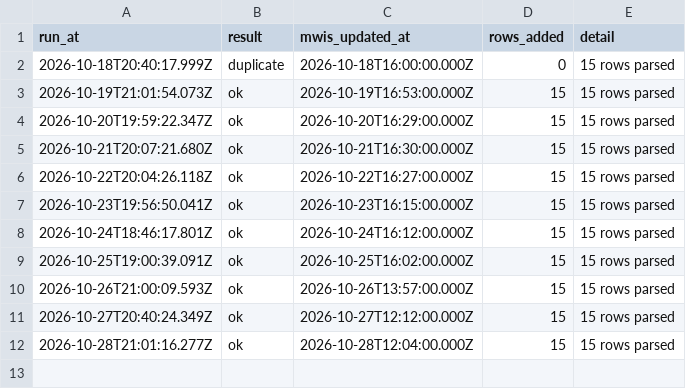
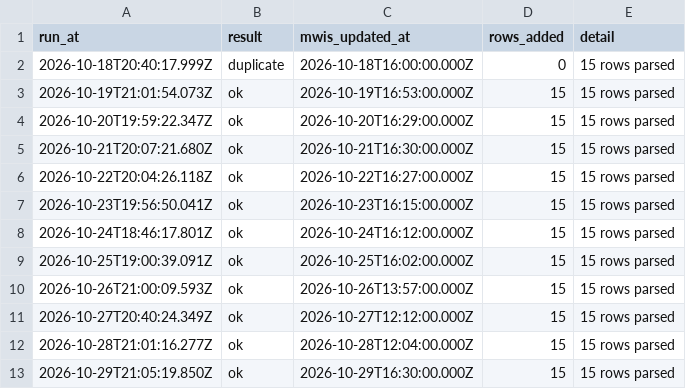
Before and after one commit to scottishhillbagger/scottishhillbagger.github.io, a CSV file: data/forecast-runs.csv, drawn as a sheet.

```diff
--- a/data/forecast-runs.csv
+++ b/data/forecast-runs.csv
@@ -12 +12,2 @@ run_at,result,mwis_updated_at,rows_added,detail
 2026-10-28T21:01:16.277Z,ok,2026-10-28T12:04:00.000Z,15,15 rows parsed
+2026-10-29T21:05:19.850Z,ok,2026-10-29T16:30:00.000Z,15,15 rows parsed
```
Also changed, not shown: data/forecast-history.csv, 1 other file.
